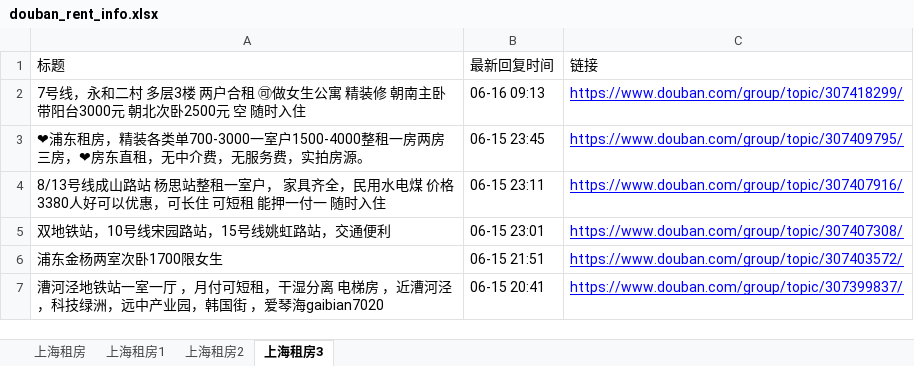
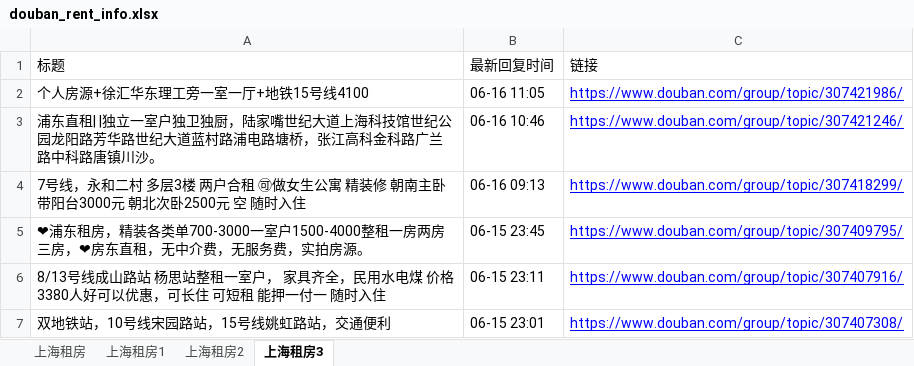
Before and after one commit to RyanShi0118/rent-info-crawler, an Excel workbook: douban_rent_info.xlsx, sheet 上海租房3, drawn as a sheet; only a part is shown; the shorter side is filled out with more unchanged rows; values as stored, in another font and other column widths than the file's, no borders; the diff names each change by its address in the sheet, - before the commit and + after, or states it on an @@ line.

```diff
--- a/douban_rent_info.xlsx (sheet 上海租房3)
+++ b/douban_rent_info.xlsx (sheet 上海租房3)
+row 2: 个人房源+徐汇华东理工旁一室一厅+地铁15号线4100 | 06-16 11:05 | https://www.douban.com/group/topic/307421986/
+row 3: 浦东直租| |独立一室户独卫独厨，陆家嘴世纪大道上海科技馆世纪公园龙阳路芳华路世纪大道蓝村路浦电路塘桥，张江高科金科路广兰路中科路唐镇川沙。 | 06-16 10:46 | https://www.douban.com/group/topic/307421246/
```
Also changed, not shown: sheet 上海租房, sheet 上海租房1, sheet 上海租房2, filtered_rent_info.xlsx, 1 other file.
